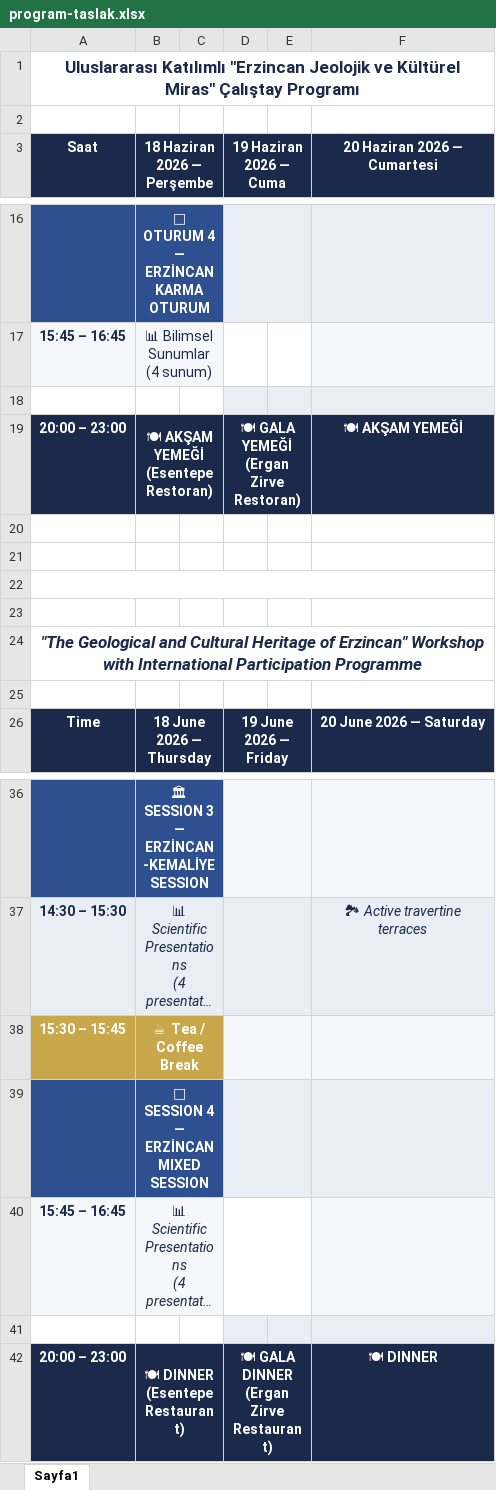
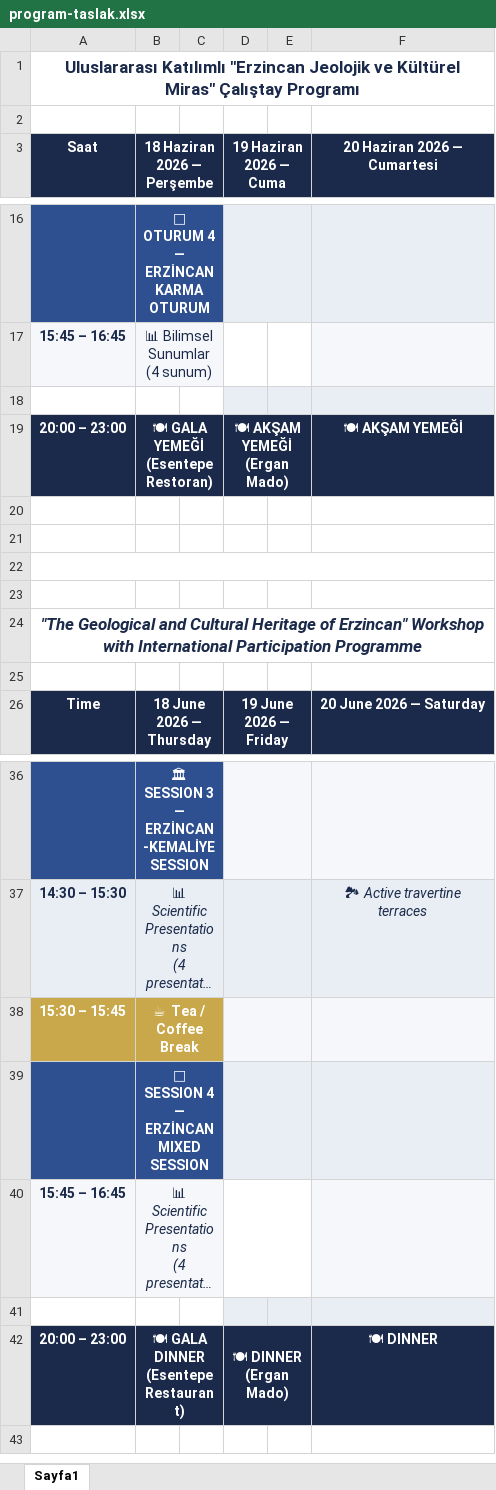
Before and after one commit to mhmakftas/erzincan-workshop, an Excel workbook: fotolar/program-taslak.xlsx, sheet Sayfa1, drawn as a sheet; only a part is shown, gaps mark what is left out; long unchanged cells end in …; values as stored, in another font and other column widths than the file's, no borders; ↵ is a line break in a cell; the diff names each change by its address in the sheet, - before the commit and + after, or states it on an @@ line.

```diff
--- a/fotolar/program-taslak.xlsx (sheet Sayfa1)
+++ b/fotolar/program-taslak.xlsx (sheet Sayfa1)
-B19 (18 Haziran 2026 — Perşembe): 🍽 AKŞAM YEMEĞİ ↵ (Esentepe Restoran)
+B19 (18 Haziran 2026 — Perşembe): 🍽 GALA YEMEĞİ ↵ (Esentepe Restoran)
-D19 (19 Haziran 2026 — Cuma): 🍽 GALA YEMEĞİ ↵ (Ergan Zirve Restoran)
+D19 (19 Haziran 2026 — Cuma): 🍽 AKŞAM YEMEĞİ ↵ (Ergan Mado)
-B42 (18 Haziran 2026 — Perşembe): 🍽 DINNER ↵ (Esentepe Restaurant)
+B42 (18 Haziran 2026 — Perşembe): 🍽 GALA DINNER ↵ (Esentepe Restaurant)
-D42 (19 Haziran 2026 — Cuma): 🍽 GALA DINNER ↵ (Ergan Zirve Restaurant)
+D42 (19 Haziran 2026 — Cuma): 🍽 DINNER ↵ (Ergan Mado)
```
Also changed, not shown: fotolar/kurullar.xlsx, 1 other file.
